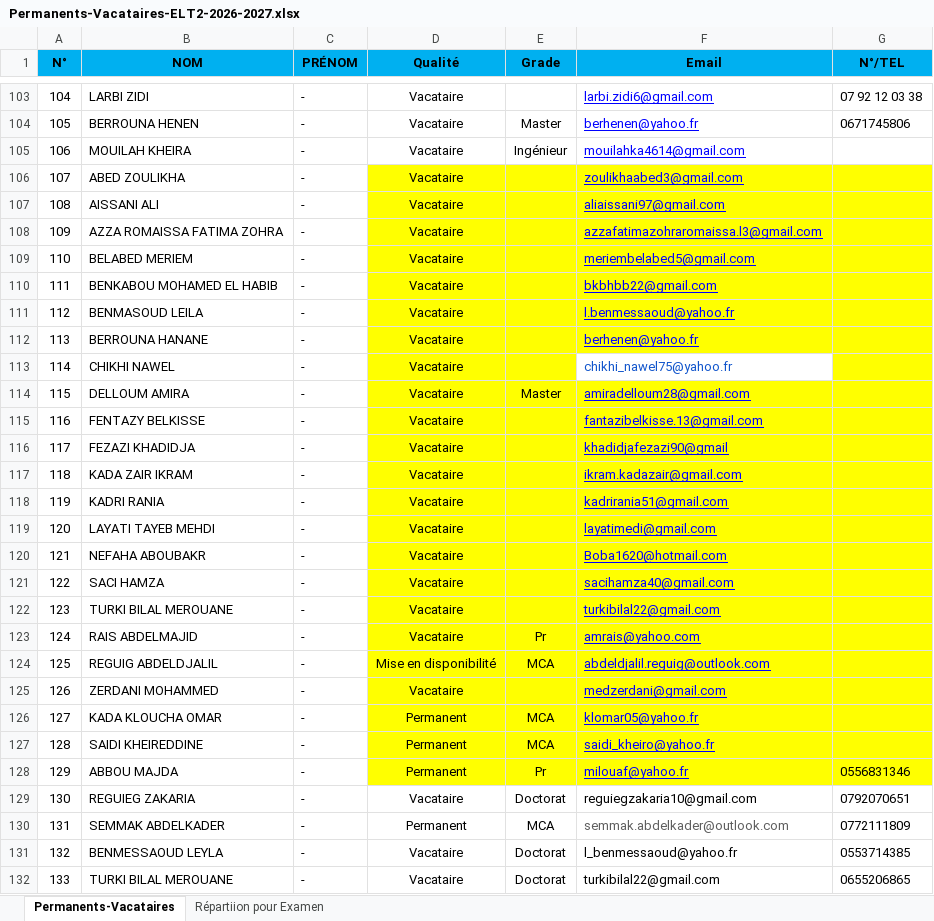
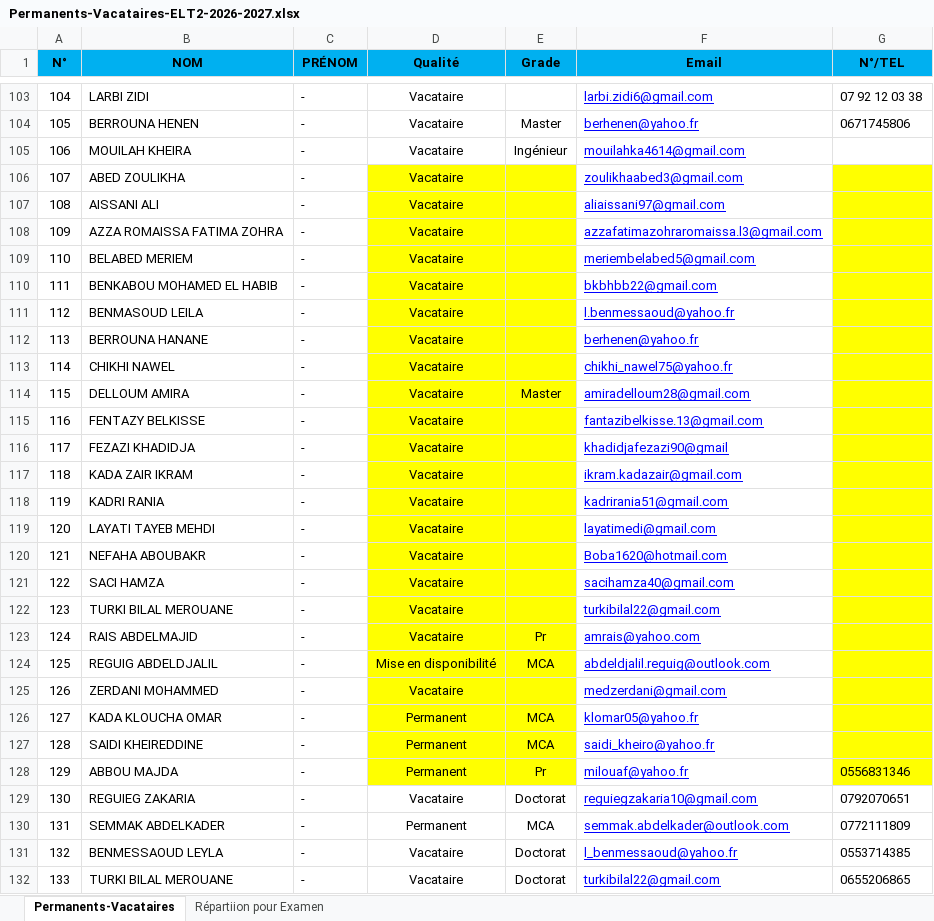
Before and after one commit to EDT-ELT-DEPARTMENT/Emplois-du-temps-2026-2027, an Excel workbook: Permanents-Vacataires-ELT2-2026-2027.xlsx, sheet Permanents-Vacataires, drawn as a sheet; only a part is shown, gaps mark what is left out; values as stored, in another font and other column widths than the file's, no borders; the diff covers the shown part only; the diff names each change by its address in the sheet, - before the commit and + after, or states it on an @@ line.

Commit message:
Add files via upload

```diff
--- a/Permanents-Vacataires-ELT2-2026-2027.xlsx (sheet Permanents-Vacataires)
+++ b/Permanents-Vacataires-ELT2-2026-2027.xlsx (sheet Permanents-Vacataires)
-F106:F112 fill: #FFFF00
+F106:F112 fill: none
@@ F113 underline: off → on, text colour: #1155CC → #0000FF @@
-F114:F128 fill: #FFFF00
+F114:F128 fill: none
-F129:F132 underline: off
+F129:F132 underline: on
-F129 text colour: black
+F129 text colour: #0000FF
-F130 text colour: #5E5E5E
+F130 text colour: #0000FF
-F131:F132 text colour: black
+F131:F132 text colour: #0000FF
```
Also changed, not shown: 8 added rows, cell formats and row numbers in column A elsewhere in this sheet.
